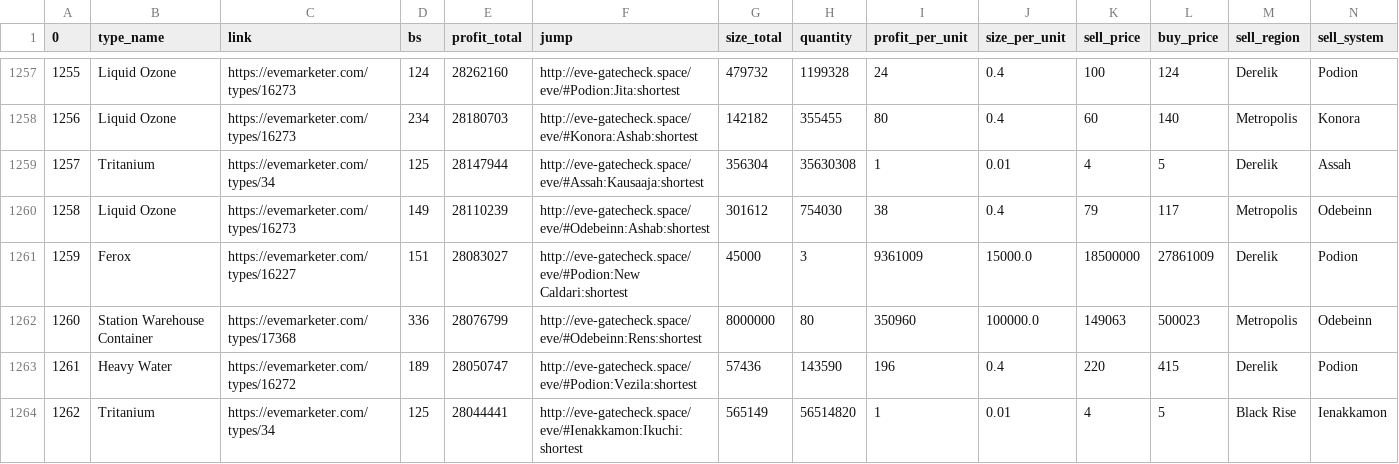
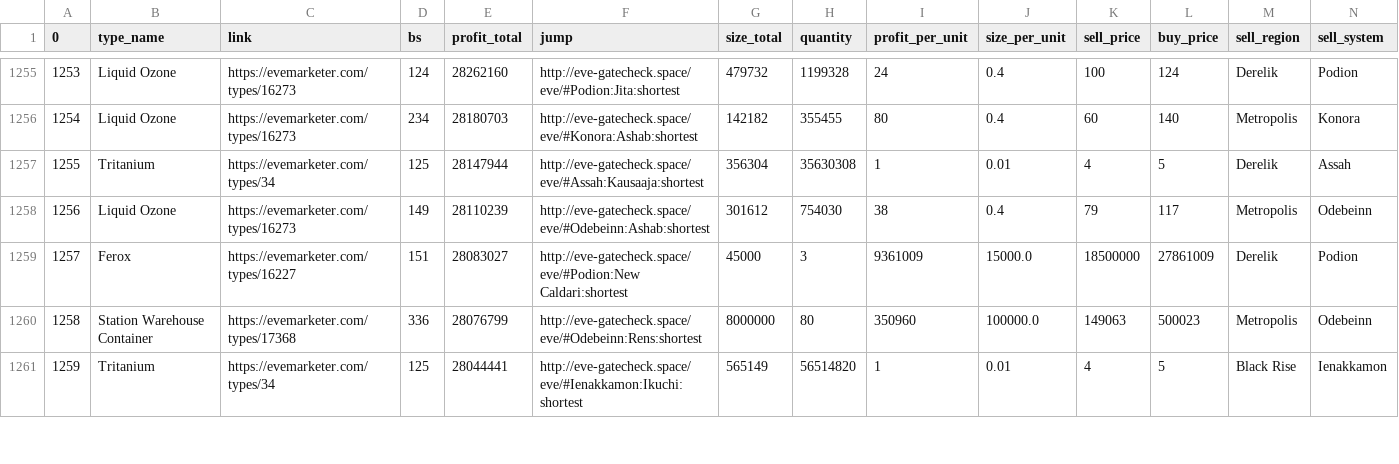
Before and after one commit to eziasolsk0/EVETrader, a CSV file: trades.csv, drawn as a sheet; only a part is shown, gaps mark what is left out; removed rows and columns are numbered as before the commit, all else as after; rows hold the shown columns only; the diff covers the shown part only; the diff names each change by its address in the sheet, - before the commit and + after, or states it on an @@ line.

Commit message:
..

```diff
--- a/trades.csv
+++ b/trades.csv
@@ column A (0) renumbered from row 905 down @@
-row 1263: 1261 | Heavy Water | https://evemarketer.com/types/16272 | 189 | 28050747 | http://eve-gatecheck.space/eve/#Podion:Vezila:shortest | 57436 | 143590 | 196 | 0.4 | 220 | 415 | Derelik | Podion
```
Also changed, not shown: 7 removed rows and 3 moved rows elsewhere in this file.
